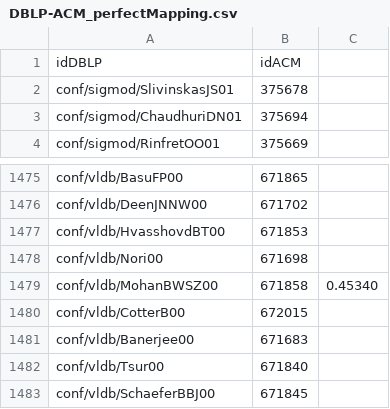
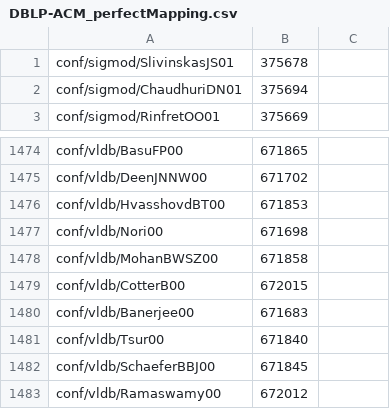
Before and after one commit to skogler/systemds-amls-project-data, a CSV file: DBLP-ACM/DBLP-ACM_perfectMapping.csv, drawn as a sheet; only a part is shown, gaps mark what is left out; the shorter side is filled out with more unchanged rows; removed rows and columns are numbered as before the commit, all else as after; the diff names each change by its address in the sheet, - before the commit and + after, or states it on an @@ line.

Commit message:
ACM-DBLP with embeddings working

```diff
--- a/DBLP-ACM/DBLP-ACM_perfectMapping.csv
+++ b/DBLP-ACM/DBLP-ACM_perfectMapping.csv
-row 1: idDBLP | idACM
-C1478: 0.45340
+C1478: (empty)
```
Also changed, not shown: 11 other files.
